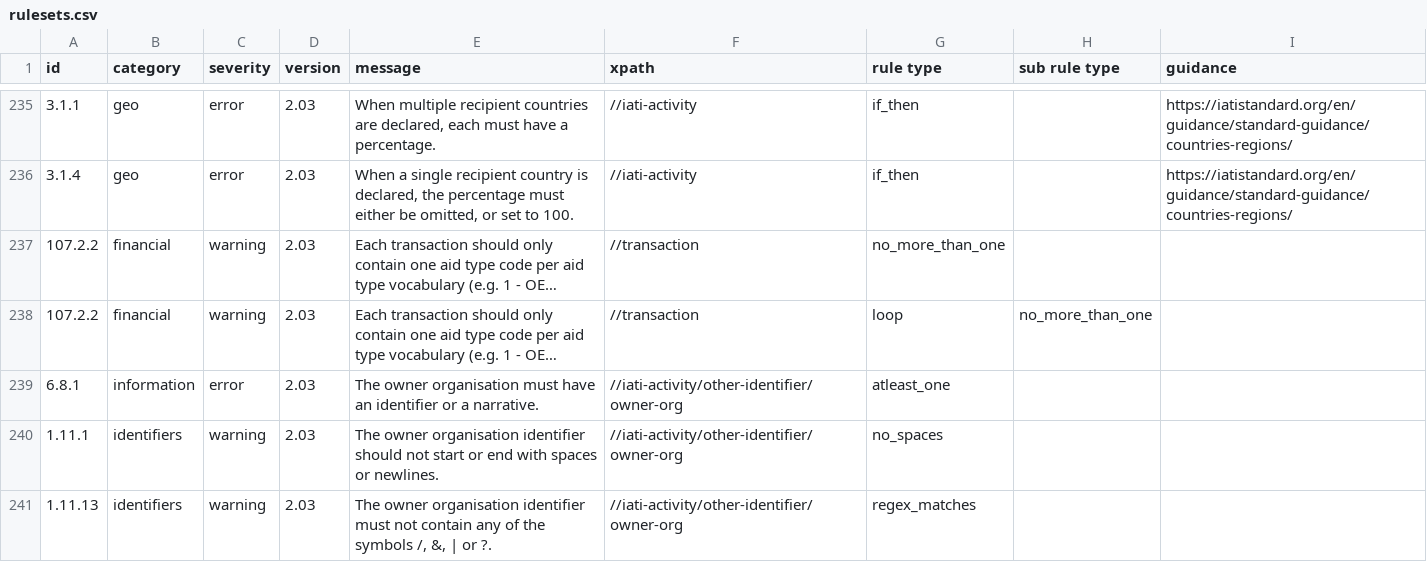
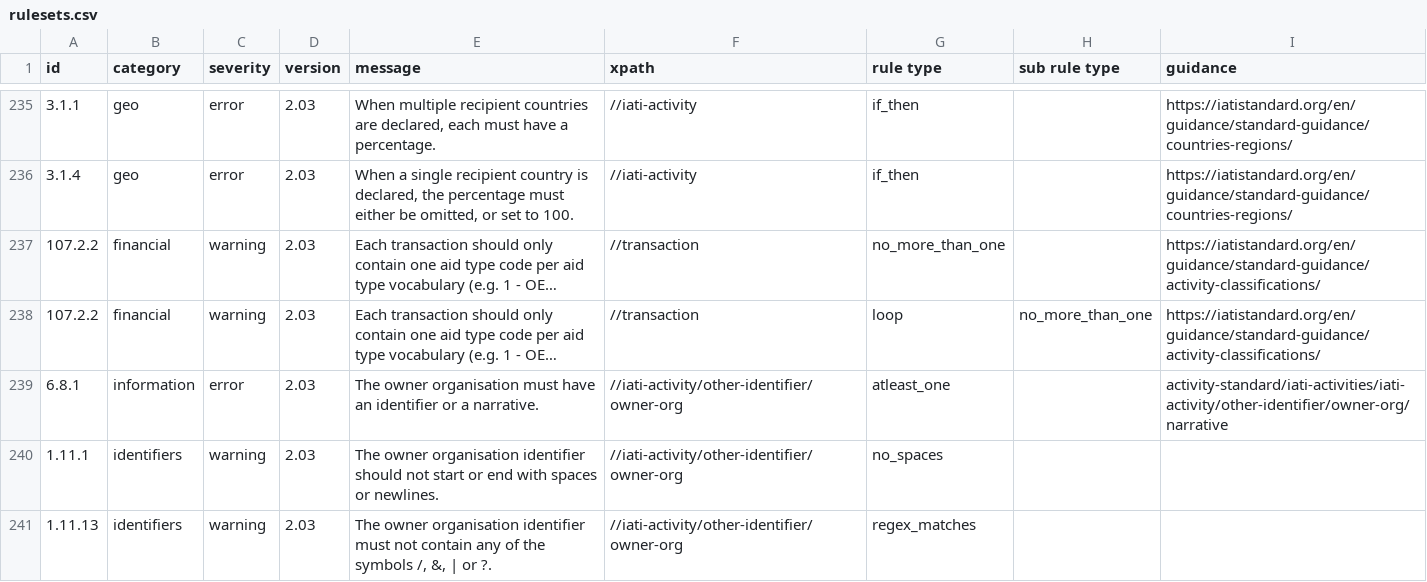
Before and after one commit to IATI/validator-rule-tracker, a CSV file: rulesets.csv, drawn as a sheet; only a part is shown, gaps mark what is left out; long unchanged cells end in …; the diff covers the shown part only; the diff names each change by its address in the sheet, - before the commit and + after, or states it on an @@ line.

Commit message:
rulesets.csv updated by GitHub Actions triggered by IATI/IATI-Rulesets 6905908058dd30df236c595ecc94ff1e95c73f57

```diff
--- a/rulesets.csv
+++ b/rulesets.csv
-I237:I238 (guidance): (empty)
+I237:I238 (guidance): https://iatistandard.org/en/guidance/standard-guidance/activity-classifications/
-I239 (guidance): (empty)
+I239 (guidance): activity-standard/iati-activities/iati-activity/other-identifier/owner-org/narrative
```
Also changed, not shown: 6 edited cells elsewhere in this file.
